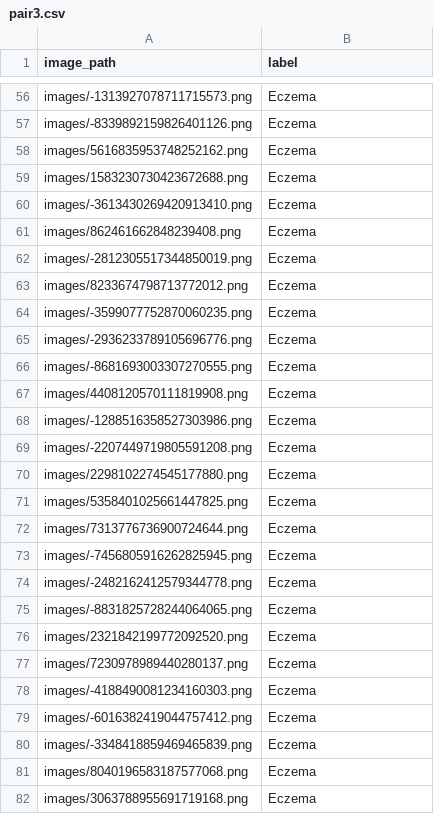
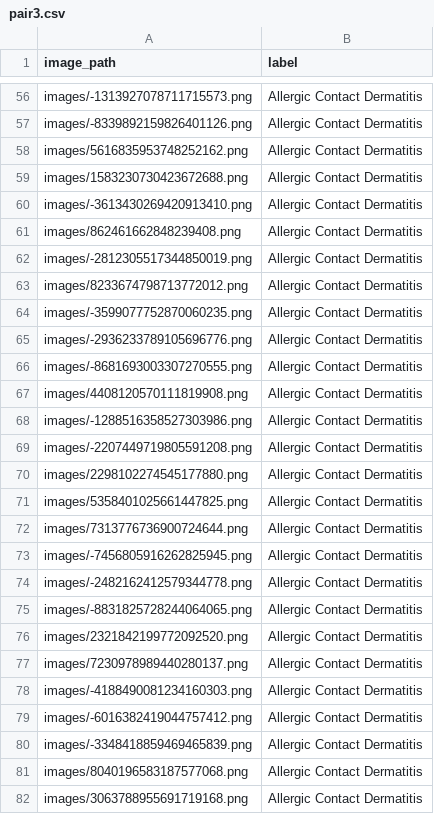
Before and after one commit to buiswrld/SkinGPT-4, a CSV file: pair3.csv, drawn as a sheet; only a part is shown, gaps mark what is left out; the diff covers the shown part only; the diff names each change by its address in the sheet, - before the commit and + after, or states it on an @@ line.

```diff
--- a/pair3.csv
+++ b/pair3.csv
-B56:B82 (label): Eczema
+B56:B82 (label): Allergic Contact Dermatitis
```
Also changed, not shown: 99 edited cells elsewhere in this file.
